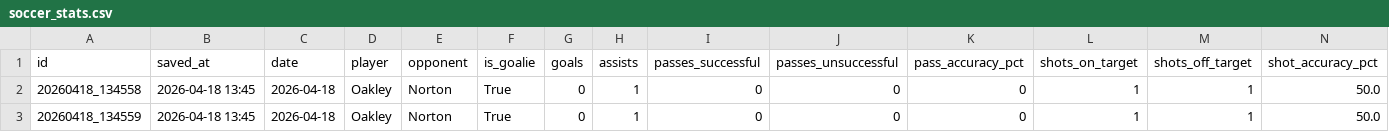
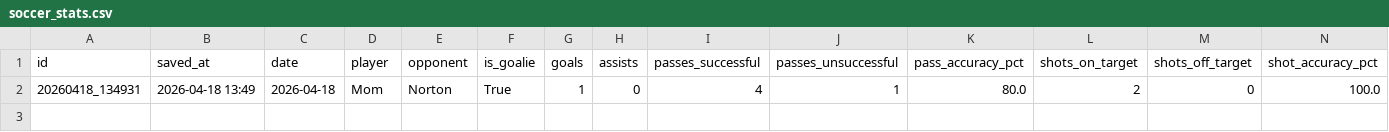
Before and after one commit to FletcherRoss/SoccerTracker, a CSV file: soccer_stats.csv, drawn as a sheet; only a part is shown; removed rows and columns are numbered as before the commit, all else as after; rows hold the shown columns only; the diff names each change by its address in the sheet, - before the commit and + after, or states it on an @@ line.

Commit message:
stats: update soccer_stats.csv — 2026-04-18 13:49

```diff
--- a/soccer_stats.csv
+++ b/soccer_stats.csv
-row 2: 20260418_134558 | 2026-04-18 13:45 | 2026-04-18 | Oakley | Norton | True | 0 | 1 | 0 | 0 | 0 | 1 | 1 | 50.0
-row 3: 20260418_134559 | 2026-04-18 13:45 | 2026-04-18 | Oakley | Norton | True | 0 | 1 | 0 | 0 | 0 | 1 | 1 | 50.0
+row 2: 20260418_134931 | 2026-04-18 13:49 | 2026-04-18 | Mom | Norton | True | 1 | 0 | 4 | 1 | 80.0 | 2 | 0 | 100.0
```
